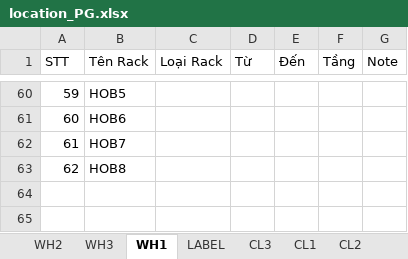
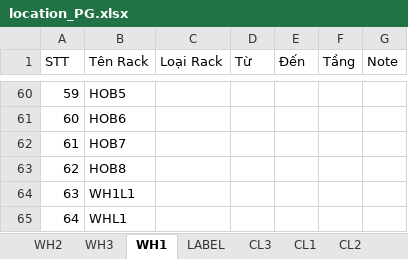
Before and after one commit to biennn86/streamlit_v2, an Excel workbook: _linhtinh/file_linhtinh/location_PG.xlsx, sheet WH1, drawn as a sheet; only a part is shown, gaps mark what is left out; values as stored, in another font and other column widths than the file's, no borders; the diff names each change by its address in the sheet, - before the commit and + after, or states it on an @@ line.

```diff
--- a/_linhtinh/file_linhtinh/location_PG.xlsx (sheet WH1)
+++ b/_linhtinh/file_linhtinh/location_PG.xlsx (sheet WH1)
+row 64: 63 | WH1L1
+row 65: 64 | WHL1
```
Also changed, not shown: 32 other files.
